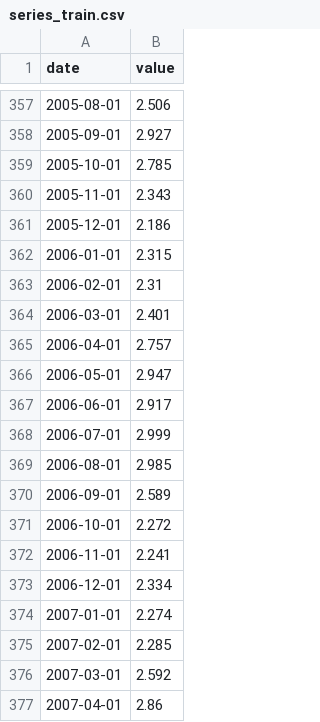
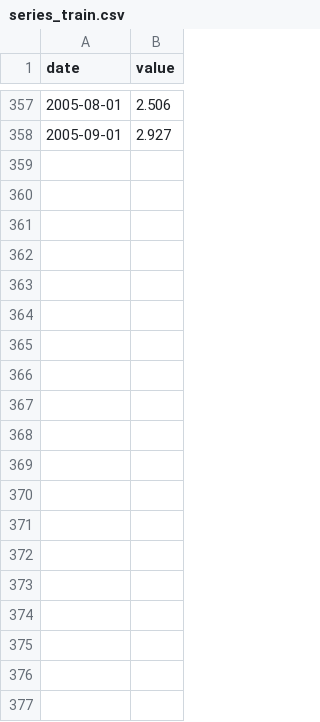
Before and after one commit to mdominguez2010/fuel-prediction, a CSV file: data/processed/series_train.csv, drawn as a sheet; only a part is shown, gaps mark what is left out; the diff covers the shown part only.

```diff
--- a/data/processed/series_train.csv
+++ b/data/processed/series_train.csv
@@ -358,20 +358 @@ date,value
 2005-09-01,2.927
-2005-10-01,2.785
-2005-11-01,2.343
-2005-12-01,2.186
-2006-01-01,2.315
-2006-02-01,2.31
-2006-03-01,2.401
-2006-04-01,2.757
-2006-05-01,2.947
-2006-06-01,2.917
-2006-07-01,2.999
-2006-08-01,2.985
-2006-09-01,2.589
-2006-10-01,2.272
-2006-11-01,2.241
-2006-12-01,2.334
-2007-01-01,2.274
-2007-02-01,2.285
-2007-03-01,2.592
-2007-04-01,2.86
```
Also changed, not shown: 71 removed rows elsewhere in this file, 6 other files.
